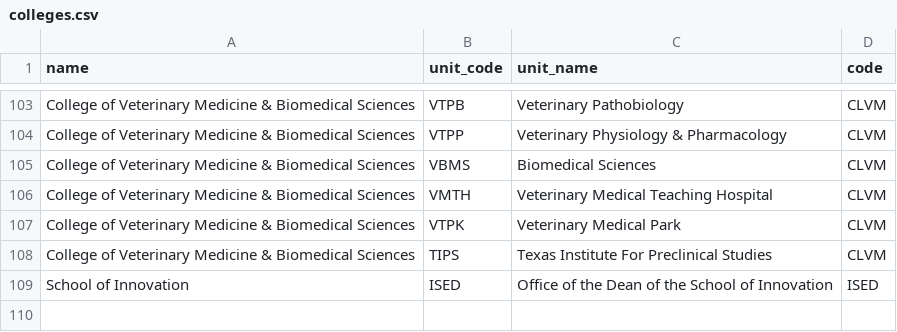
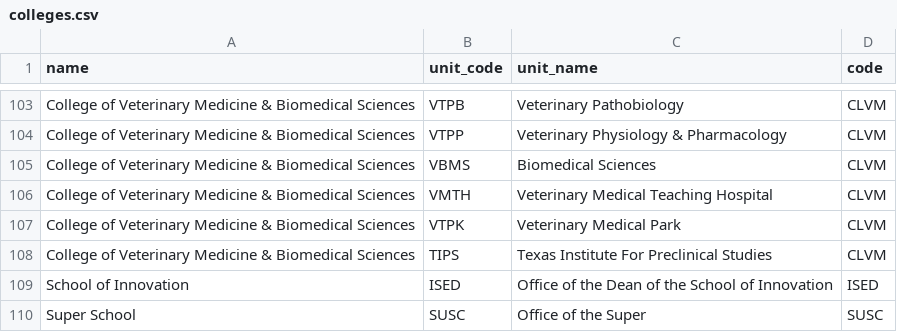
Before and after one commit to tamu-identity/org-structure-data, a CSV file: csv/colleges.csv, drawn as a sheet; only a part is shown, gaps mark what is left out.

Commit message:
Add fake school.

```diff
--- a/csv/colleges.csv
+++ b/csv/colleges.csv
@@ -109 +109,2 @@ College of Veterinary Medicine & Biomedical Sciences,TIPS,Texas Institute For Pr
 School of Innovation,ISED,Office of the Dean of the School of Innovation,ISED
+Super School,SUSC,Office of the Super,SUSC
```
